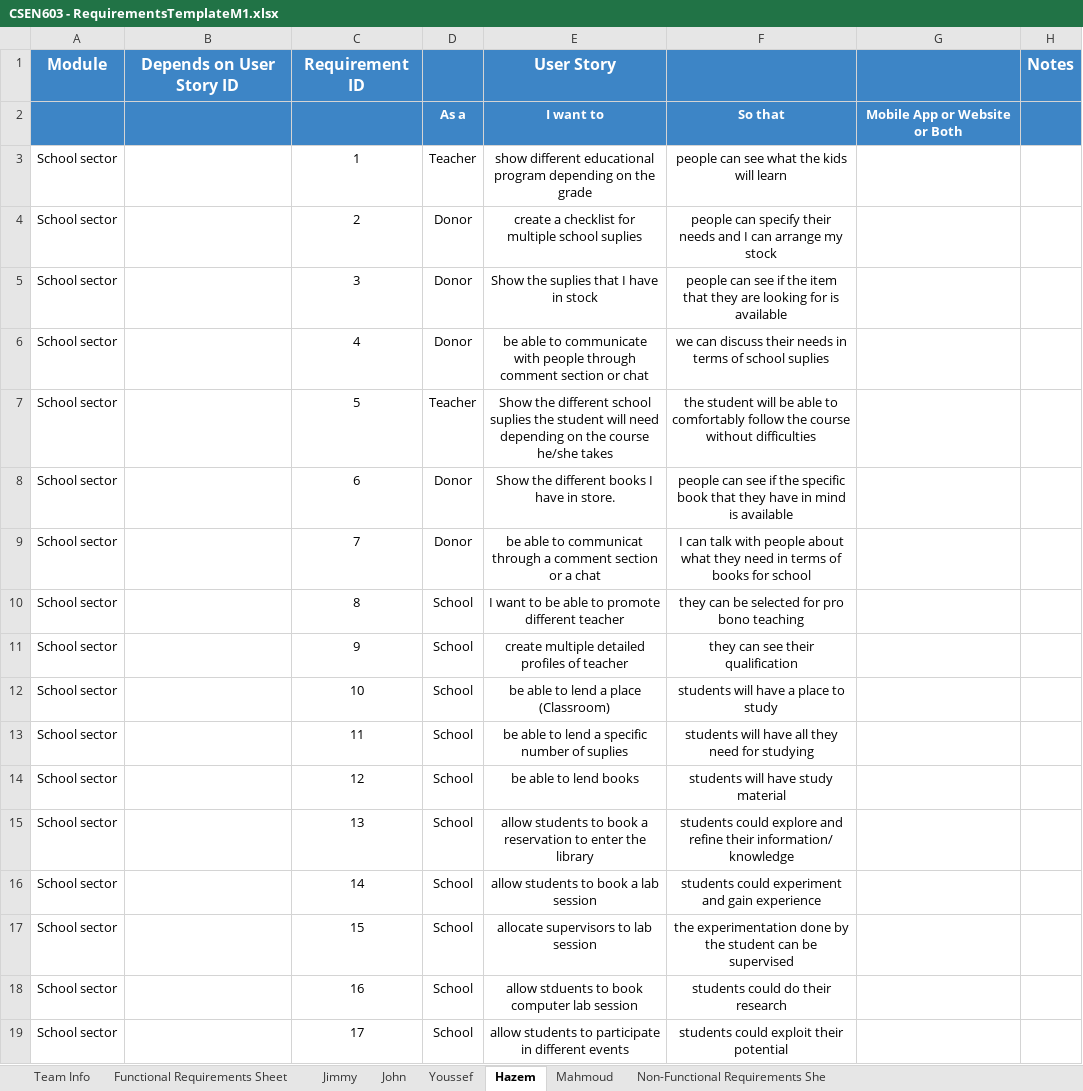
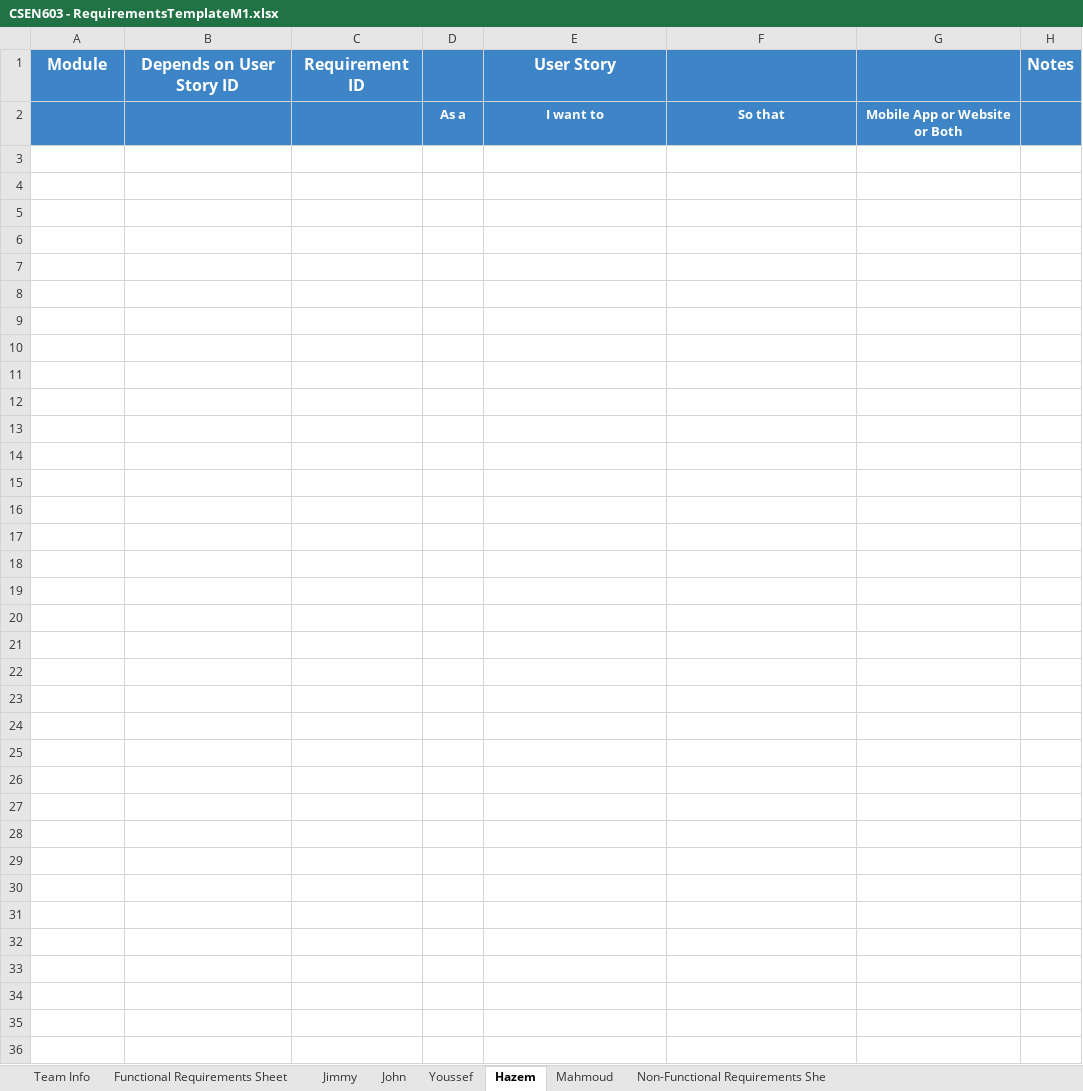
Before and after one commit to MahmoudHegazy-01/dora-the-explorer, an Excel workbook: CSEN603 - RequirementsTemplateM1.xlsx, sheet Hazem, drawn as a sheet; values as stored, in another font and other column widths than the file's, no borders; the diff names each change by its address in the sheet, - before the commit and + after, or states it on an @@ line.

```diff
--- a/CSEN603 - RequirementsTemplateM1.xlsx (sheet Hazem)
+++ b/CSEN603 - RequirementsTemplateM1.xlsx (sheet Hazem)
-row 3: School sector |  | 1 | Teacher | show different educational program depending on the grade | people can see what the kids will learn
-row 4: School sector |  | 2 | Donor | create a checklist for multiple school suplies | people can specify their needs and I can arrange my stock
-row 5: School sector |  | 3 | Donor | Show the suplies that I have in stock | people can see if the item that they are looking for is available
-row 6: School sector |  | 4 | Donor | be able to communicate with people through comment section or chat | we can discuss their needs in terms of school suplies
-row 7: School sector |  | 5 | Teacher | Show the different school suplies the student will need depending on the course he/she takes | the student will be able to comfortably follow the course without difficulties
-row 8: School sector |  | 6 | Donor | Show the different books I have in store. | people can see if the specific book that they have in mind is available
-row 9: School sector |  | 7 | Donor | be able to communicat through a comment section or a chat | I can talk with people about what they need in terms of books for school
-row 10: School sector |  | 8 | School | I want to be able to promote different teacher | they can be selected for pro bono teaching
-row 11: School sector |  | 9 | School | create multiple detailed profiles of teacher | they can see their qualification
-row 12: School sector |  | 10 | School | be able to lend a place (Classroom) | students will have a place to study
-row 13: School sector |  | 11 | School | be able to lend a specific number of suplies | students will have all they need for studying
-row 14: School sector |  | 12 | School | be able to lend books | students will have study material
-row 15: School sector |  | 13 | School | allow students to book a reservation to enter the library | students could explore and refine their information/ knowledge
-row 16: School sector |  | 14 | School | allow students to book a lab session | students could experiment and gain experience
-row 17: School sector |  | 15 | School | allocate supervisors to lab session | the experimentation done by the student can be supervised
-row 18: School sector |  | 16 | School | allow stduents to book computer lab session | students could do their research
-row 19: School sector |  | 17 | School | allow students to participate in different events | students could exploit their potential
```
Also changed, not shown: sheet Functional Requirements Sheet, sheet Jimmy, sheet Mahmoud.
